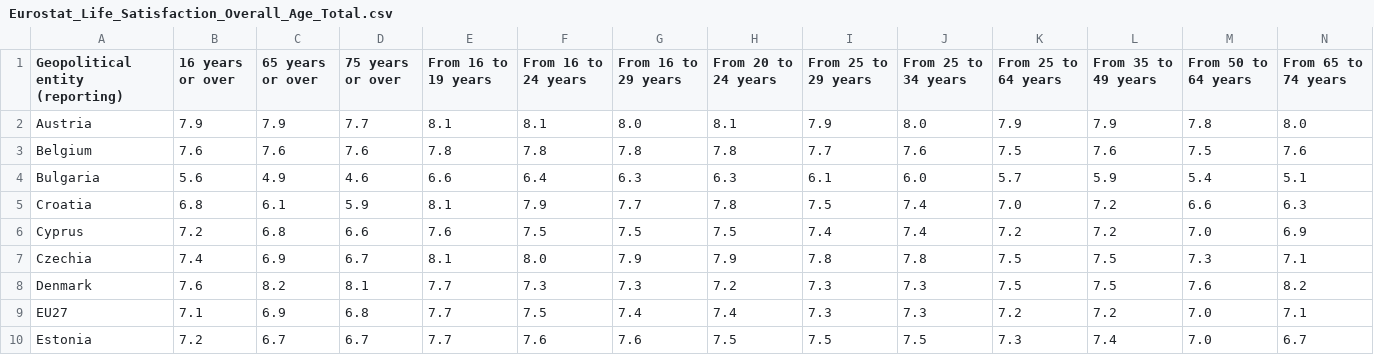
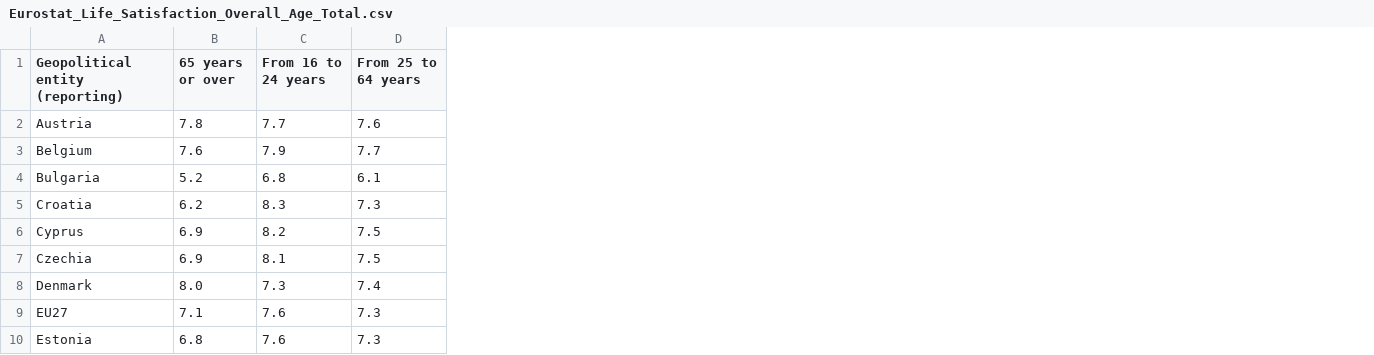
Before and after one commit to Qery-Data/Life-Satisfaction-Europe, a CSV file: data/Eurostat_Life_Satisfaction_Overall_Age_Total.csv, drawn as a sheet; only a part is shown; removed rows and columns are numbered as before the commit, all else as after; the diff covers the shown part only; the diff names each change by its address in the sheet, - before the commit and + after, or states it on an @@ line.

Commit message:
Latest data: 2025-03-30-09-27-01

```diff
--- a/data/Eurostat_Life_Satisfaction_Overall_Age_Total.csv
+++ b/data/Eurostat_Life_Satisfaction_Overall_Age_Total.csv
-column B (16 years or over), rows 2-10: 7.9 | 7.6 | 5.6 | 6.8 | 7.2 | 7.4 | 7.6 | 7.1 | 7.2
-column D (75 years or over), rows 2-10: 7.7 | 7.6 | 4.6 | 5.9 | 6.6 | 6.7 | 8.1 | 6.8 | 6.7
-column E (From 16 to 19 years), rows 2-10: 8.1 | 7.8 | 6.6 | 8.1 | 7.6 | 8.1 | 7.7 | 7.7 | 7.7
-column G (From 16 to 29 years), rows 2-10: 8.0 | 7.8 | 6.3 | 7.7 | 7.5 | 7.9 | 7.3 | 7.4 | 7.6
-column H (From 20 to 24 years), rows 2-10: 8.1 | 7.8 | 6.3 | 7.8 | 7.5 | 7.9 | 7.2 | 7.4 | 7.5
-column I (From 25 to 29 years), rows 2-10: 7.9 | 7.7 | 6.1 | 7.5 | 7.4 | 7.8 | 7.3 | 7.3 | 7.5
-column J (From 25 to 34 years), rows 2-10: 8.0 | 7.6 | 6.0 | 7.4 | 7.4 | 7.8 | 7.3 | 7.3 | 7.5
-column L (From 35 to 49 years), rows 2-10: 7.9 | 7.6 | 5.9 | 7.2 | 7.2 | 7.5 | 7.5 | 7.2 | 7.4
-column M (From 50 to 64 years), rows 2-10: 7.8 | 7.5 | 5.4 | 6.6 | 7.0 | 7.3 | 7.6 | 7.0 | 7.0
-column N (From 65 to 74 years), rows 2-10: 8.0 | 7.6 | 5.1 | 6.3 | 6.9 | 7.1 | 8.2 | 7.1 | 6.7
-B2 (65 years or over): 7.9
+B2 (65 years or over): 7.8
-C2 (From 16 to 24 years): 8.1
+C2 (From 16 to 24 years): 7.7
-D2 (From 25 to 64 years): 7.9
+D2 (From 25 to 64 years): 7.6
-C3 (From 16 to 24 years): 7.8
+C3 (From 16 to 24 years): 7.9
-D3 (From 25 to 64 years): 7.5
+D3 (From 25 to 64 years): 7.7
-B4 (65 years or over): 4.9
+B4 (65 years or over): 5.2
-C4 (From 16 to 24 years): 6.4
+C4 (From 16 to 24 years): 6.8
-D4 (From 25 to 64 years): 5.7
+D4 (From 25 to 64 years): 6.1
-B5 (65 years or over): 6.1
+B5 (65 years or over): 6.2
-C5 (From 16 to 24 years): 7.9
+C5 (From 16 to 24 years): 8.3
-D5 (From 25 to 64 years): 7.0
+D5 (From 25 to 64 years): 7.3
-B6 (65 years or over): 6.8
+B6 (65 years or over): 6.9
-C6 (From 16 to 24 years): 7.5
+C6 (From 16 to 24 years): 8.2
-D6 (From 25 to 64 years): 7.2
+D6 (From 25 to 64 years): 7.5
-C7 (From 16 to 24 years): 8.0
+C7 (From 16 to 24 years): 8.1
-B8 (65 years or over): 8.2
+B8 (65 years or over): 8.0
-D8 (From 25 to 64 years): 7.5
+D8 (From 25 to 64 years): 7.4
-B9 (65 years or over): 6.9
+B9 (65 years or over): 7.1
-C9 (From 16 to 24 years): 7.5
+C9 (From 16 to 24 years): 7.6
-D9 (From 25 to 64 years): 7.2
+D9 (From 25 to 64 years): 7.3
-B10 (65 years or over): 6.7
+B10 (65 years or over): 6.8
```
Also changed, not shown: 1 removed row and 54 edited cells elsewhere in this file.
